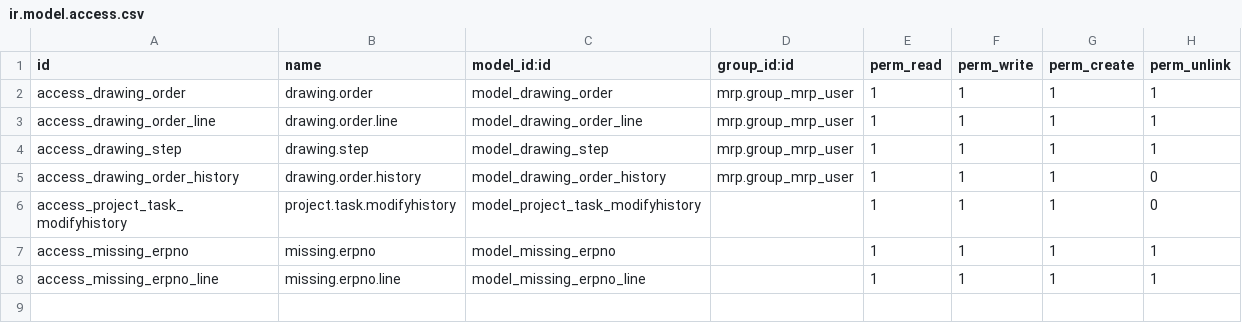
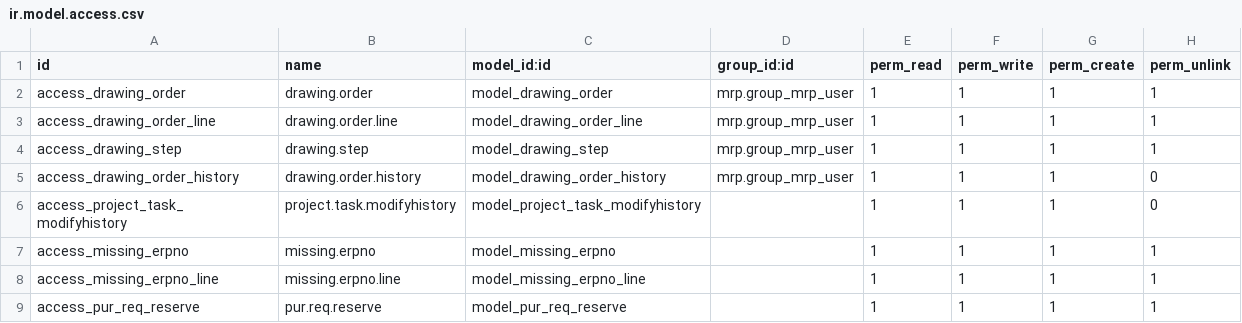
Before and after one commit to hoangtk/metro-test, a CSV file: metro_mrp_drawing/security/ir.model.access.csv, drawn as a sheet.

Commit message:
- Add rule to department code - Add metro suggestion - Fix attachment defect, warranty - Reserve product in PR

```diff
--- a/metro_mrp_drawing/security/ir.model.access.csv
+++ b/metro_mrp_drawing/security/ir.model.access.csv
@@ -8 +8,2 @@ access_missing_erpno,missing.erpno,model_missing_erpno,,1,1,1,1
 access_missing_erpno_line,missing.erpno.line,model_missing_erpno_line,,1,1,1,1
+access_pur_req_reserve,pur.req.reserve,model_pur_req_reserve,,1,1,1,1
```
Also changed, not shown: 27 other files.
